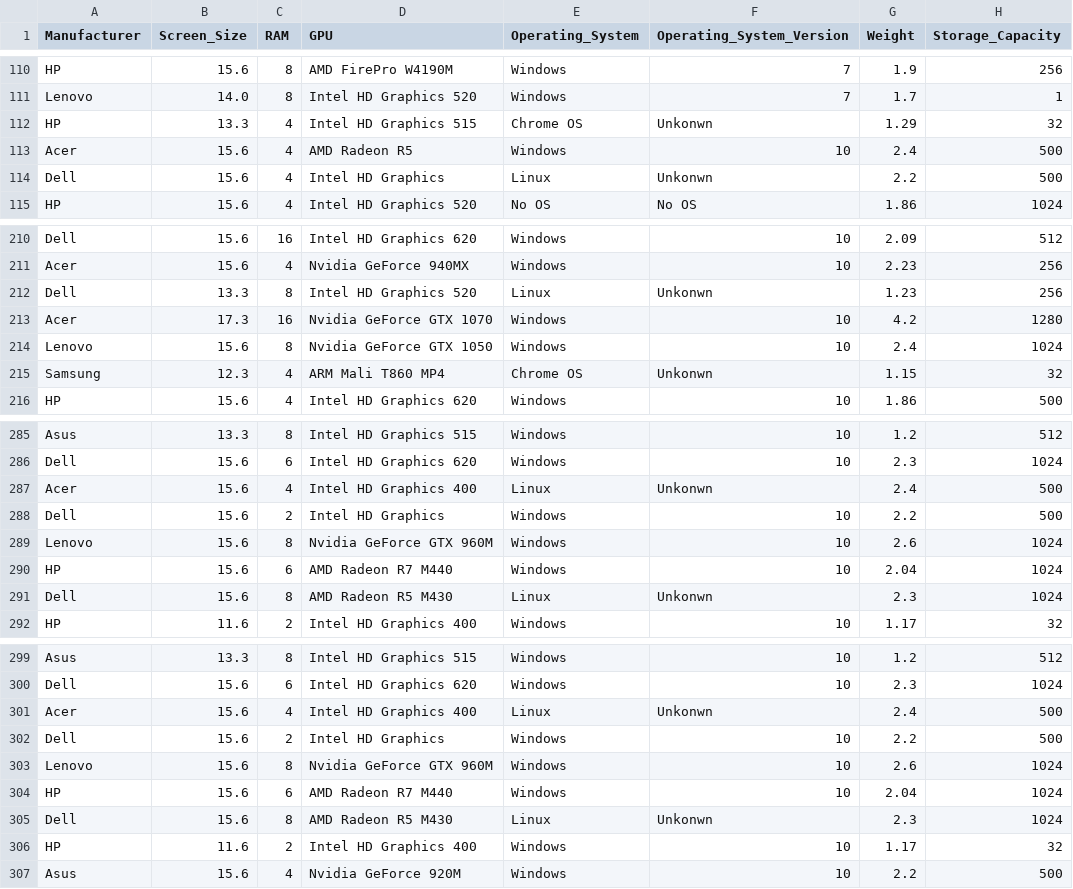
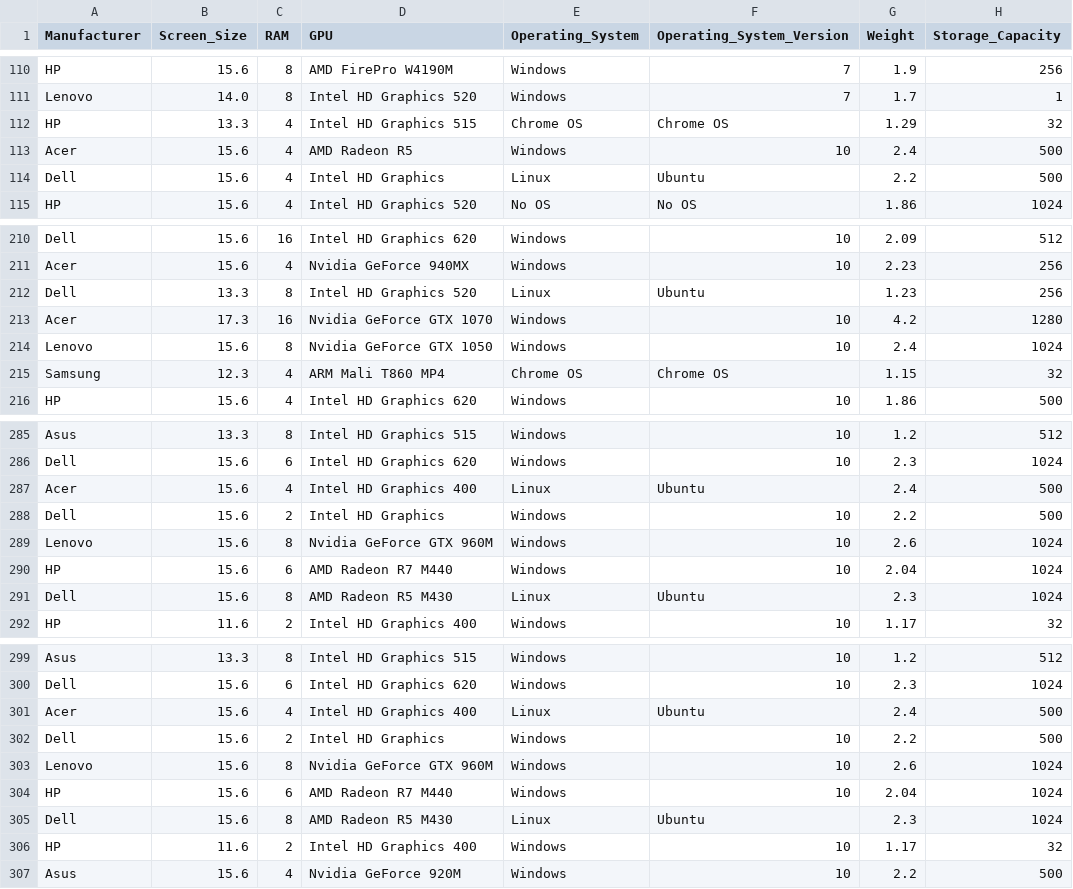
Before and after one commit to gusavato/IRONHACK_Kaggle_competition, a CSV file: data/clean/X_test_clean.csv, drawn as a sheet; only a part is shown, gaps mark what is left out; the diff covers the shown part only; the diff names each change by its address in the sheet, - before the commit and + after, or states it on an @@ line.

```diff
--- a/data/clean/X_test_clean.csv
+++ b/data/clean/X_test_clean.csv
-F112 (Operating_System_Version): Unkonwn
+F112 (Operating_System_Version): Chrome OS
-F114 (Operating_System_Version): Unkonwn
+F114 (Operating_System_Version): Ubuntu
-F212 (Operating_System_Version): Unkonwn
+F212 (Operating_System_Version): Ubuntu
-F215 (Operating_System_Version): Unkonwn
+F215 (Operating_System_Version): Chrome OS
-F287 (Operating_System_Version): Unkonwn
+F287 (Operating_System_Version): Ubuntu
-F291 (Operating_System_Version): Unkonwn
+F291 (Operating_System_Version): Ubuntu
-F301 (Operating_System_Version): Unkonwn
+F301 (Operating_System_Version): Ubuntu
-F305 (Operating_System_Version): Unkonwn
+F305 (Operating_System_Version): Ubuntu
```
Also changed, not shown: 12 edited cells elsewhere in this file, data/clean/X_clean.csv, data/clean/X_train_clean.csv, 13 other files.
